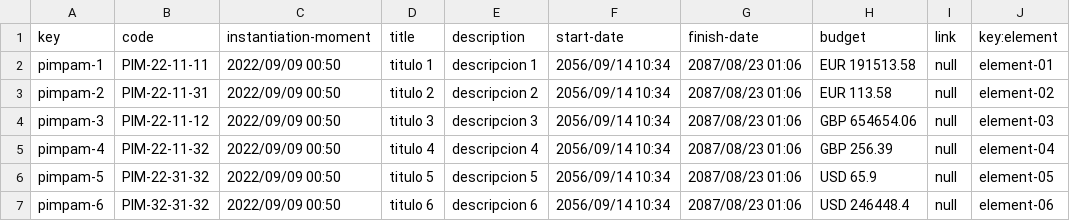
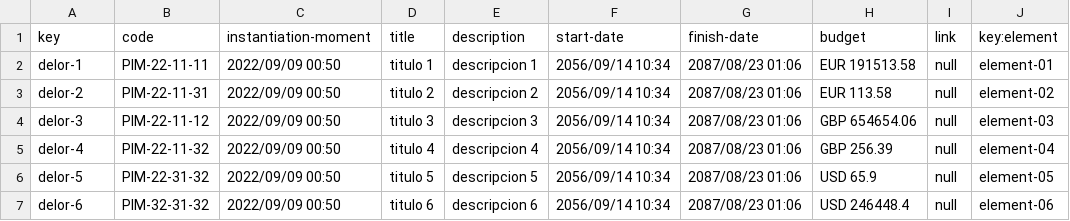
Before and after one commit to GregoOS/Acme-Recipes, a CSV file: src/main/webapp/WEB-INF/resources/sample-data/pimpam.csv, drawn as a sheet.

```diff
--- a/src/main/webapp/WEB-INF/resources/sample-data/pimpam.csv
+++ b/src/main/webapp/WEB-INF/resources/sample-data/pimpam.csv
@@ -1,7 +1,7 @@
 key,code,instantiation-moment,title,description,start-date,finish-date,budget,link,key:element
-pimpam-1,PIM-22-11-11,2022/09/09 00:50,titulo 1,descripcion 1,2056/09/14 10:34,2087/08/23 01:06,EUR 191513.58,null,element-01
-pimpam-2,PIM-22-11-31,2022/09/09 00:50,titulo 2,descripcion 2,2056/09/14 10:34,2087/08/23 01:06,EUR 113.58,null,element-02
-pimpam-3,PIM-22-11-12,2022/09/09 00:50,titulo 3,descripcion 3,2056/09/14 10:34,2087/08/23 01:06,GBP 654654.06,null,element-03
-pimpam-4,PIM-22-11-32,2022/09/09 00:50,titulo 4,descripcion 4,2056/09/14 10:34,2087/08/23 01:06,GBP 256.39,null,element-04
-pimpam-5,PIM-22-31-32,2022/09/09 00:50,titulo 5,descripcion 5,2056/09/14 10:34,2087/08/23 01:06,USD 65.9,null,element-05
-pimpam-6,PIM-32-31-32,2022/09/09 00:50,titulo 6,descripcion 6,2056/09/14 10:34,2087/08/23 01:06,USD 246448.4,null,element-06
+delor-1,PIM-22-11-11,2022/09/09 00:50,titulo 1,descripcion 1,2056/09/14 10:34,2087/08/23 01:06,EUR 191513.58,null,element-01
+delor-2,PIM-22-11-31,2022/09/09 00:50,titulo 2,descripcion 2,2056/09/14 10:34,2087/08/23 01:06,EUR 113.58,null,element-02
+delor-3,PIM-22-11-12,2022/09/09 00:50,titulo 3,descripcion 3,2056/09/14 10:34,2087/08/23 01:06,GBP 654654.06,null,element-03
+delor-4,PIM-22-11-32,2022/09/09 00:50,titulo 4,descripcion 4,2056/09/14 10:34,2087/08/23 01:06,GBP 256.39,null,element-04
+delor-5,PIM-22-31-32,2022/09/09 00:50,titulo 5,descripcion 5,2056/09/14 10:34,2087/08/23 01:06,USD 65.9,null,element-05
+delor-6,PIM-32-31-32,2022/09/09 00:50,titulo 6,descripcion 6,2056/09/14 10:34,2087/08/23 01:06,USD 246448.4,null,element-06
```
Also changed, not shown: 22 other files.
